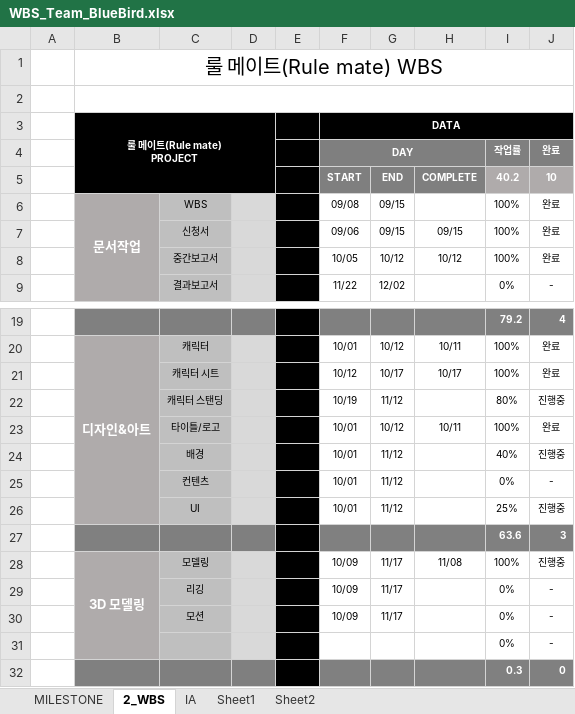
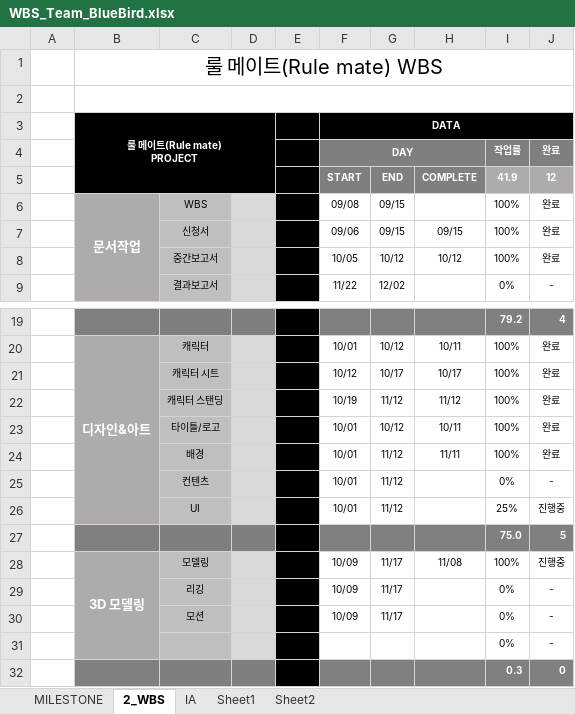
Before and after one commit to hhj3258/RuleMate_Project, an Excel workbook: Docs/WBS/WBS_Team_BlueBird.xlsx, sheet 2_WBS, drawn as a sheet; only a part is shown, gaps mark what is left out; values as stored, in another font and other column widths than the file's, no borders; conditional formats not drawn; removed rows and columns are numbered as before the commit, all else as after; the diff names each change by its address in the sheet, - before the commit and + after, or states it on an @@ line.

```diff
--- a/Docs/WBS/WBS_Team_BlueBird.xlsx (sheet 2_WBS)
+++ b/Docs/WBS/WBS_Team_BlueBird.xlsx (sheet 2_WBS)
-I5: 40.2
+I5: 41.9
-J5: 10
+J5: 12
-H22: (empty)
+H22: 11/12
-I22: 80%
+I22: 100%
-J22: 진행중
+J22: 완료
-H24: (empty)
+H24: 11/11
-I24: 40%
+I24: 100%
-J24: 진행중
+J24: 완료
-row 27:  |  |  |  |  |  |  |  | 63.6 | 3
+row 27:  |  |  |  |  |  |  |  | 75.0 | 5
```
Also changed, not shown: 49 other files.
